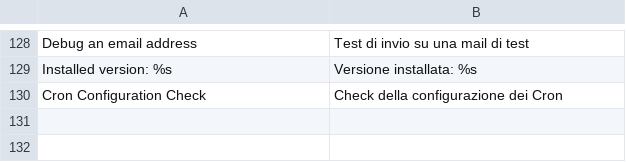
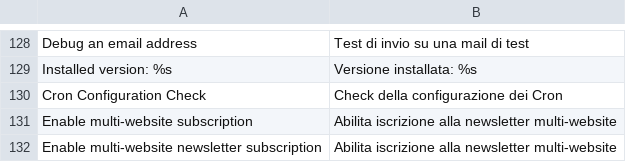
Before and after one commit to contactlab/contactlab-magento-connect, a CSV file: app/locale/it_IT/contactlab/Contactlab_Commons.csv, drawn as a sheet; only a part is shown, gaps mark what is left out; the diff names each change by its address in the sheet, - before the commit and + after, or states it on an @@ line.

Commit message:
Enable multi-website newsletter subscription

```diff
--- a/app/locale/it_IT/contactlab/Contactlab_Commons.csv
+++ b/app/locale/it_IT/contactlab/Contactlab_Commons.csv
+row 131: Enable multi-website subscription | Abilita iscrizione alla newsletter multi-website
+row 132: Enable multi-website newsletter subscription | Abilita iscrizione alla newsletter multi-website
```
Also changed, not shown: 4 other files.
